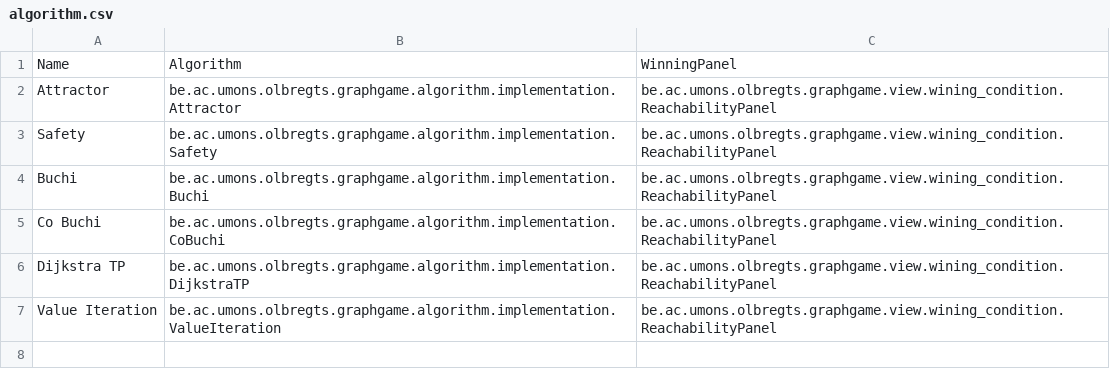
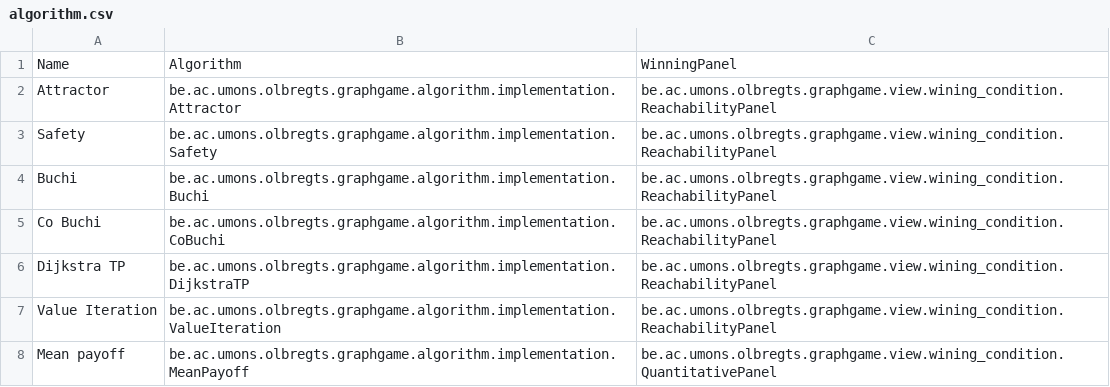
Before and after one commit to sotino/GraphGame, a CSV file: algorithm.csv, drawn as a sheet.

Commit message:
Add Mean payoff game

```diff
--- a/algorithm.csv
+++ b/algorithm.csv
@@ -7 +7,2 @@ Dijkstra TP;be.ac.umons.olbregts.graphgame.algorithm.implementation.DijkstraTP;b
 Value Iteration;be.ac.umons.olbregts.graphgame.algorithm.implementation.ValueIteration;be.ac.umons.olbregts.graphgame.view.wining_condition.ReachabilityPanel
+Mean payoff;be.ac.umons.olbregts.graphgame.algorithm.implementation.MeanPayoff;be.ac.umons.olbregts.graphgame.view.wining_condition.QuantitativePanel
```
Also changed, not shown: 4 other files.
